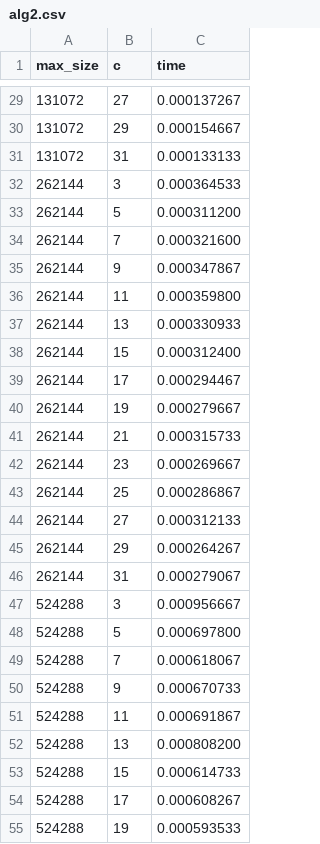
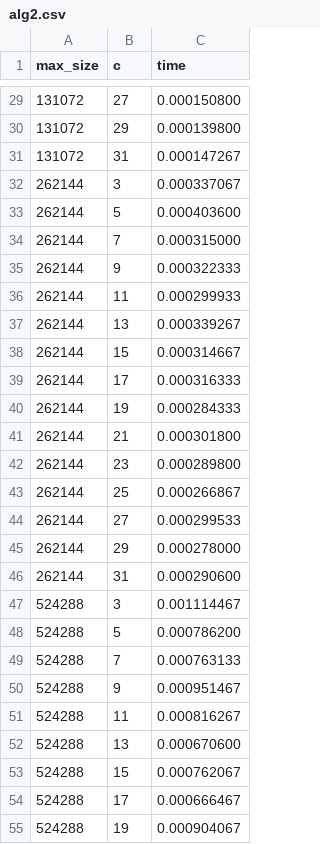
Before and after one commit to francosopo/tarea3_logs, a CSV file: alg2.csv, drawn as a sheet; only a part is shown, gaps mark what is left out; the diff covers the shown part only.

```diff
--- a/alg2.csv
+++ b/alg2.csv
@@ -29,27 +29,27 @@ max_size,c,time
-131072,27, 0.000137267
-131072,29, 0.000154667
-131072,31, 0.000133133
-262144,3, 0.000364533
-262144,5, 0.000311200
-262144,7, 0.000321600
-262144,9, 0.000347867
-262144,11, 0.000359800
-262144,13, 0.000330933
-262144,15, 0.000312400
-262144,17, 0.000294467
-262144,19, 0.000279667
-262144,21, 0.000315733
-262144,23, 0.000269667
-262144,25, 0.000286867
-262144,27, 0.000312133
-262144,29, 0.000264267
-262144,31, 0.000279067
-524288,3, 0.000956667
-524288,5, 0.000697800
-524288,7, 0.000618067
-524288,9, 0.000670733
-524288,11, 0.000691867
-524288,13, 0.000808200
-524288,15, 0.000614733
-524288,17, 0.000608267
-524288,19, 0.000593533
+131072,27, 0.000150800
+131072,29, 0.000139800
+131072,31, 0.000147267
+262144,3, 0.000337067
+262144,5, 0.000403600
+262144,7, 0.000315000
+262144,9, 0.000322333
+262144,11, 0.000299933
+262144,13, 0.000339267
+262144,15, 0.000314667
+262144,17, 0.000316333
+262144,19, 0.000284333
+262144,21, 0.000301800
+262144,23, 0.000289800
+262144,25, 0.000266867
+262144,27, 0.000299533
+262144,29, 0.000278000
+262144,31, 0.000290600
+524288,3, 0.001114467
+524288,5, 0.000786200
+524288,7, 0.000763133
+524288,9, 0.000951467
+524288,11, 0.000816267
+524288,13, 0.000670600
+524288,15, 0.000762067
+524288,17, 0.000666467
+524288,19, 0.000904067
```
Also changed, not shown: 48 edited cells elsewhere in this file, 1 other file.
